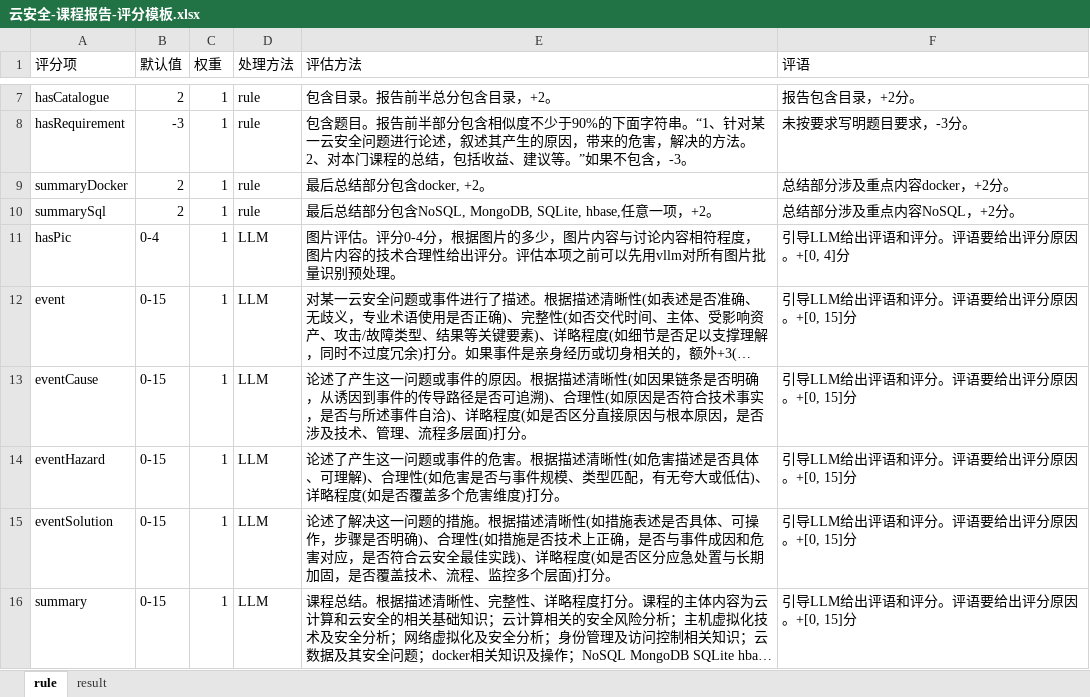
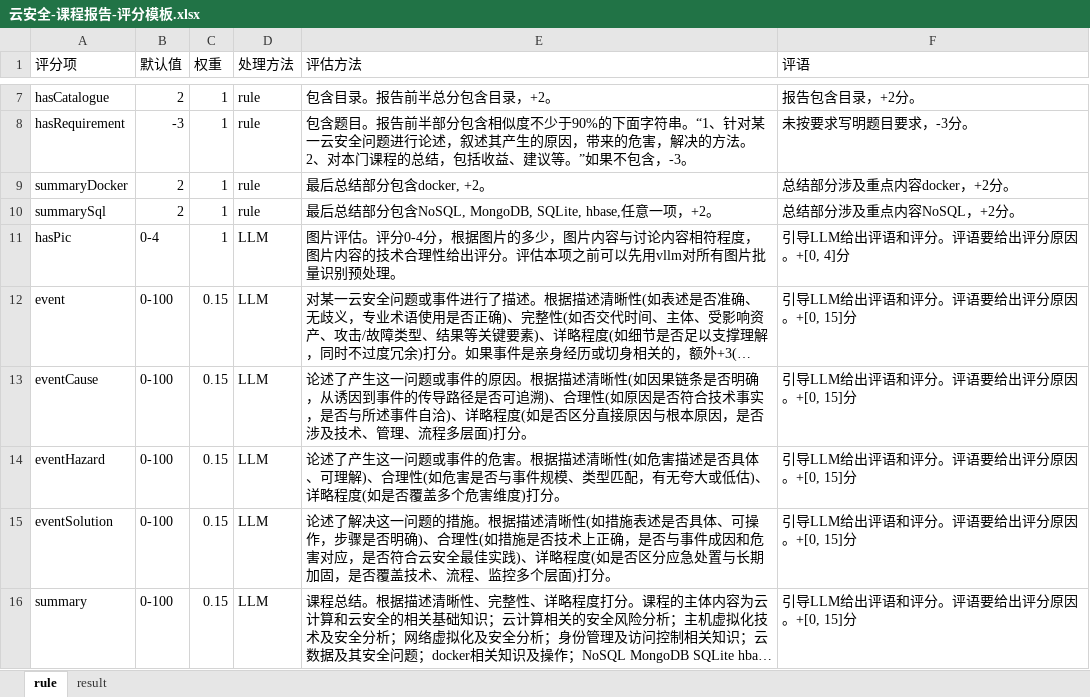
Before and after one commit to wy000000/GradeHelper, an Excel workbook: 云安全-课程报告-评分模板.xlsx, sheet rule, drawn as a sheet; only a part is shown, gaps mark what is left out; long unchanged cells end in …; values as stored, in another font and other column widths than the file's, no borders; the diff names each change by its address in the sheet, - before the commit and + after, or states it on an @@ line.

```diff
--- a/云安全-课程报告-评分模板.xlsx (sheet rule)
+++ b/云安全-课程报告-评分模板.xlsx (sheet rule)
-B12:B16 (默认值): 0-15
+B12:B16 (默认值): 0-100
-C12:C16 (权重): 1
+C12:C16 (权重): 0.15
```
Also changed, not shown: sheet result, 8 other files.
